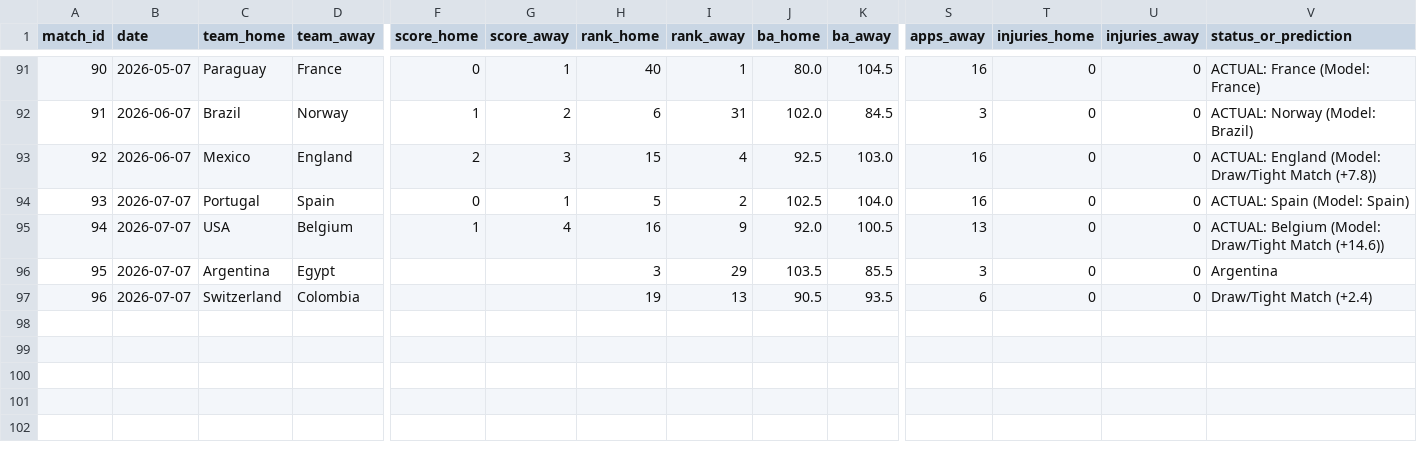
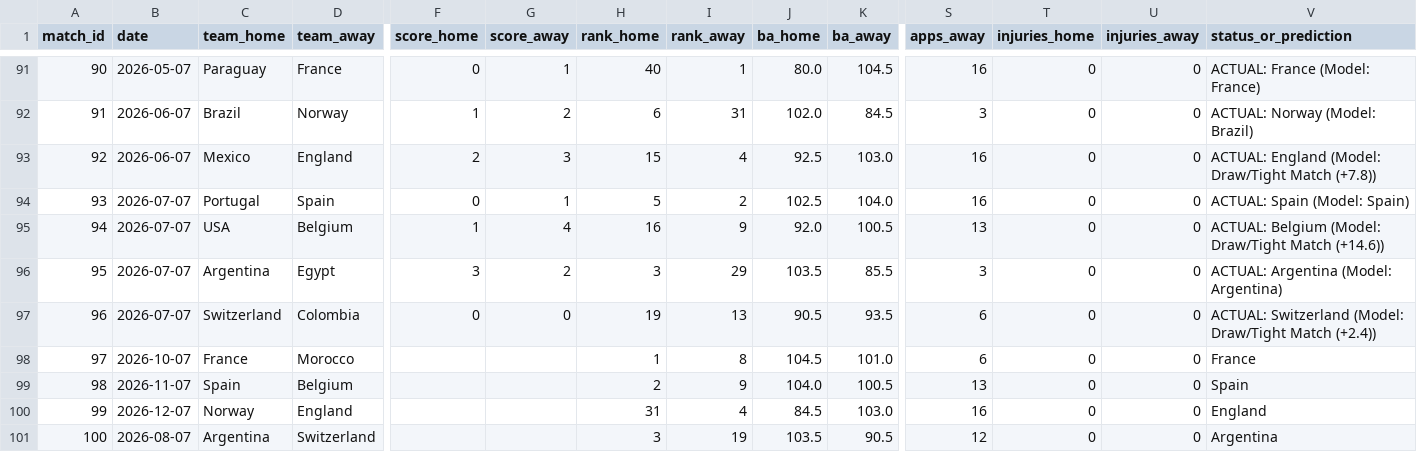
Before and after one commit to n-pham/analysis-fwc-2026, a CSV file: data/predictions.csv, drawn as a sheet; only a part is shown, gaps mark what is left out; rows hold the shown columns only; the diff names each change by its address in the sheet, - before the commit and + after, or states it on an @@ line.

```diff
--- a/data/predictions.csv
+++ b/data/predictions.csv
-F96 (score_home): (empty)
+F96 (score_home): 3
-G96 (score_away): (empty)
+G96 (score_away): 2
-V96 (status_or_prediction): Argentina
+V96 (status_or_prediction): ACTUAL: Argentina (Model: Argentina)
-F97 (score_home): (empty)
+F97 (score_home): 0
-G97 (score_away): (empty)
+G97 (score_away): 0
-V97 (status_or_prediction): Draw/Tight Match (+2.4)
+V97 (status_or_prediction): ACTUAL: Switzerland (Model: Draw/Tight Match (+2.4))
+row 98: 97 | 2026-10-07 | France | Morocco |  |  | 1 | 8 | 104.5 | 101.0 | 6 | 0 | 0 | France
+row 99: 98 | 2026-11-07 | Spain | Belgium |  |  | 2 | 9 | 104.0 | 100.5 | 13 | 0 | 0 | Spain
+row 100: 99 | 2026-12-07 | Norway | England |  |  | 31 | 4 | 84.5 | 103.0 | 16 | 0 | 0 | England
+row 101: 100 | 2026-08-07 | Argentina | Switzerland |  |  | 3 | 19 | 103.5 | 90.5 | 12 | 0 | 0 | Argentina
```
Also changed, not shown: data/matches.csv.
